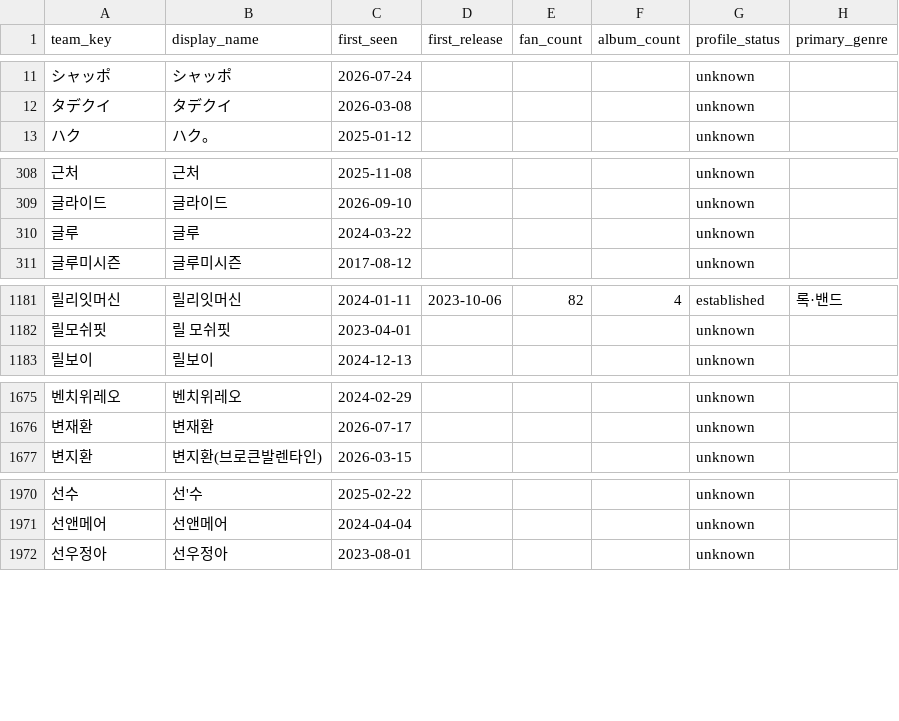
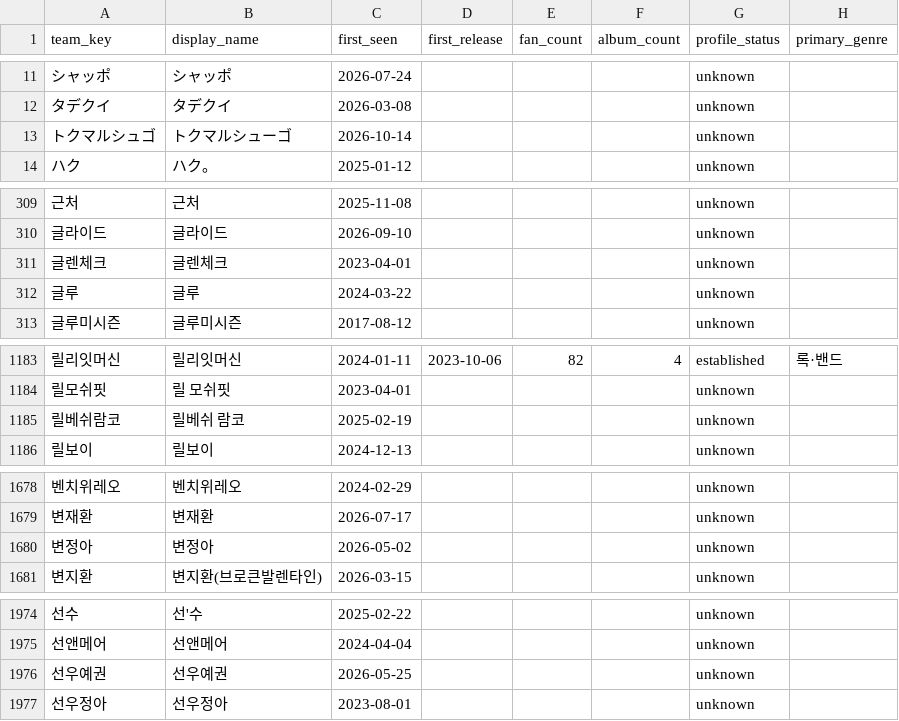
Before and after one commit to leegmyung/crate-digger, a CSV file: docs/lab/data/teams.csv, drawn as a sheet; only a part is shown, gaps mark what is left out; the diff covers the shown part only; the diff names each change by its address in the sheet, - before the commit and + after, or states it on an @@ line.

```diff
--- a/docs/lab/data/teams.csv
+++ b/docs/lab/data/teams.csv
+row 13: トクマルシュゴ | トクマルシューゴ | 2026-10-14 |  |  |  | unknown
+row 311: 글렌체크 | 글렌체크 | 2023-04-01 |  |  |  | unknown
+row 1185: 릴베쉬람코 | 릴베쉬 람코 | 2025-02-19 |  |  |  | unknown
+row 1680: 변정아 | 변정아 | 2026-05-02 |  |  |  | unknown
+row 1976: 선우예권 | 선우예권 | 2026-05-25 |  |  |  | unknown
```
Also changed, not shown: 14 added rows, 4 removed rows and 4 edited cells elsewhere in this file, 5 other files.
